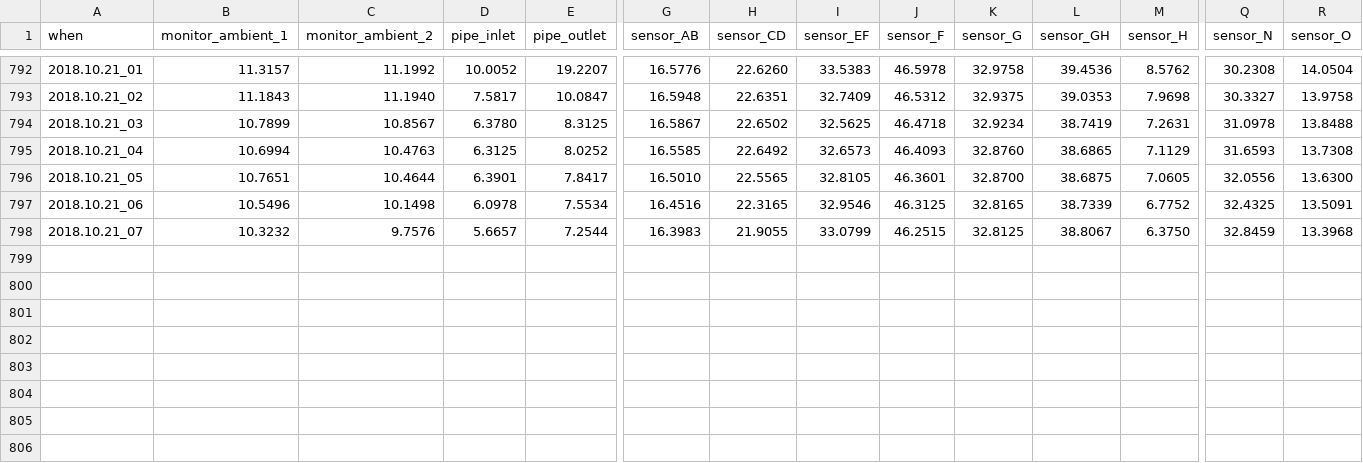
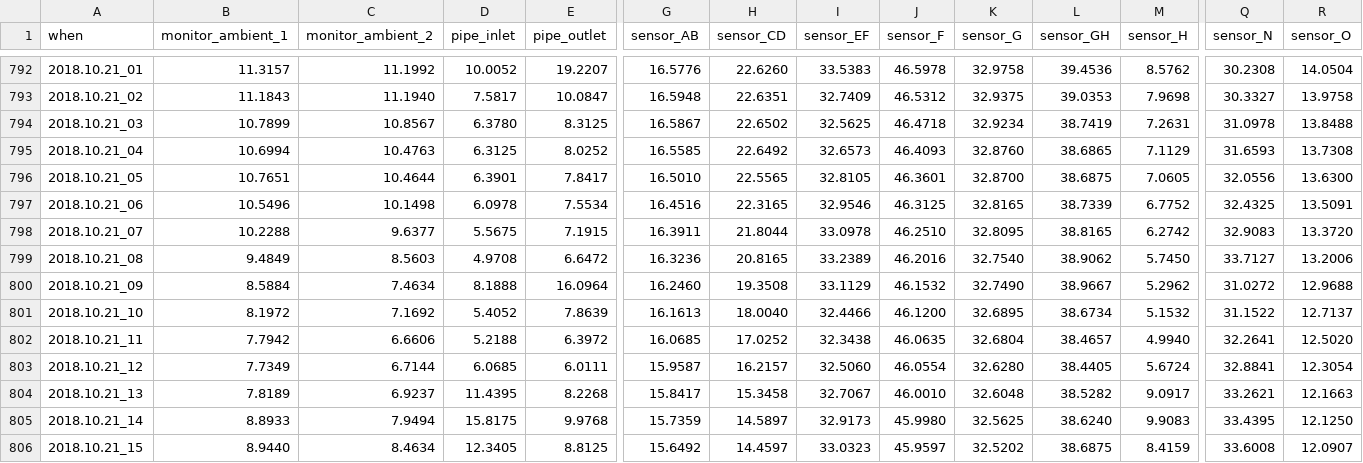
Before and after one commit to pgcrumley/MoundController, a CSV file: Data/temp_1h.csv, drawn as a sheet; only a part is shown, gaps mark what is left out; rows hold the shown columns only; the diff covers the shown part only; the diff names each change by its address in the sheet, - before the commit and + after, or states it on an @@ line.

Commit message:
update data on Sun, Oct 21, 2018 15:30:18

```diff
--- a/Data/temp_1h.csv
+++ b/Data/temp_1h.csv
-B798 (monitor_ambient_1): 10.3232
+B798 (monitor_ambient_1): 10.2288
-C798 (monitor_ambient_2): 9.7576
+C798 (monitor_ambient_2): 9.6377
-D798 (pipe_inlet): 5.6657
+D798 (pipe_inlet): 5.5675
-E798 (pipe_outlet): 7.2544
+E798 (pipe_outlet): 7.1915
-G798 (sensor_AB): 16.3983
+G798 (sensor_AB): 16.3911
-H798 (sensor_CD): 21.9055
+H798 (sensor_CD): 21.8044
-I798 (sensor_EF): 33.0799
+I798 (sensor_EF): 33.0978
-J798 (sensor_F): 46.2515
+J798 (sensor_F): 46.2510
-K798 (sensor_G): 32.8125
+K798 (sensor_G): 32.8095
-L798 (sensor_GH): 38.8067
+L798 (sensor_GH): 38.8165
-M798 (sensor_H): 6.3750
+M798 (sensor_H): 6.2742
-Q798 (sensor_N): 32.8459
+Q798 (sensor_N): 32.9083
-R798 (sensor_O): 13.3968
+R798 (sensor_O): 13.3720
+row 799: 2018.10.21_08 | 9.4849 | 8.5603 | 4.9708 | 6.6472 | 16.3236 | 20.8165 | 33.2389 | 46.2016 | 32.7540 | 38.9062 | 5.7450 | 33.7127 | 13.2006
+row 800: 2018.10.21_09 | 8.5884 | 7.4634 | 8.1888 | 16.0964 | 16.2460 | 19.3508 | 33.1129 | 46.1532 | 32.7490 | 38.9667 | 5.2962 | 31.0272 | 12.9688
+row 801: 2018.10.21_10 | 8.1972 | 7.1692 | 5.4052 | 7.8639 | 16.1613 | 18.0040 | 32.4466 | 46.1200 | 32.6895 | 38.6734 | 5.1532 | 31.1522 | 12.7137
+row 802: 2018.10.21_11 | 7.7942 | 6.6606 | 5.2188 | 6.3972 | 16.0685 | 17.0252 | 32.3438 | 46.0635 | 32.6804 | 38.4657 | 4.9940 | 32.2641 | 12.5020
+row 803: 2018.10.21_12 | 7.7349 | 6.7144 | 6.0685 | 6.0111 | 15.9587 | 16.2157 | 32.5060 | 46.0554 | 32.6280 | 38.4405 | 5.6724 | 32.8841 | 12.3054
+row 804: 2018.10.21_13 | 7.8189 | 6.9237 | 11.4395 | 8.2268 | 15.8417 | 15.3458 | 32.7067 | 46.0010 | 32.6048 | 38.5282 | 9.0917 | 33.2621 | 12.1663
+row 805: 2018.10.21_14 | 8.8933 | 7.9494 | 15.8175 | 9.9768 | 15.7359 | 14.5897 | 32.9173 | 45.9980 | 32.5625 | 38.6240 | 9.9083 | 33.4395 | 12.1250
+row 806: 2018.10.21_15 | 8.9440 | 8.4634 | 12.3405 | 8.8125 | 15.6492 | 14.4597 | 33.0323 | 45.9597 | 32.5202 | 38.6875 | 8.4159 | 33.6008 | 12.0907
```
Also changed, not shown: 3 edited cells elsewhere in this file, Data/temp_1d.csv, 2 other files.
